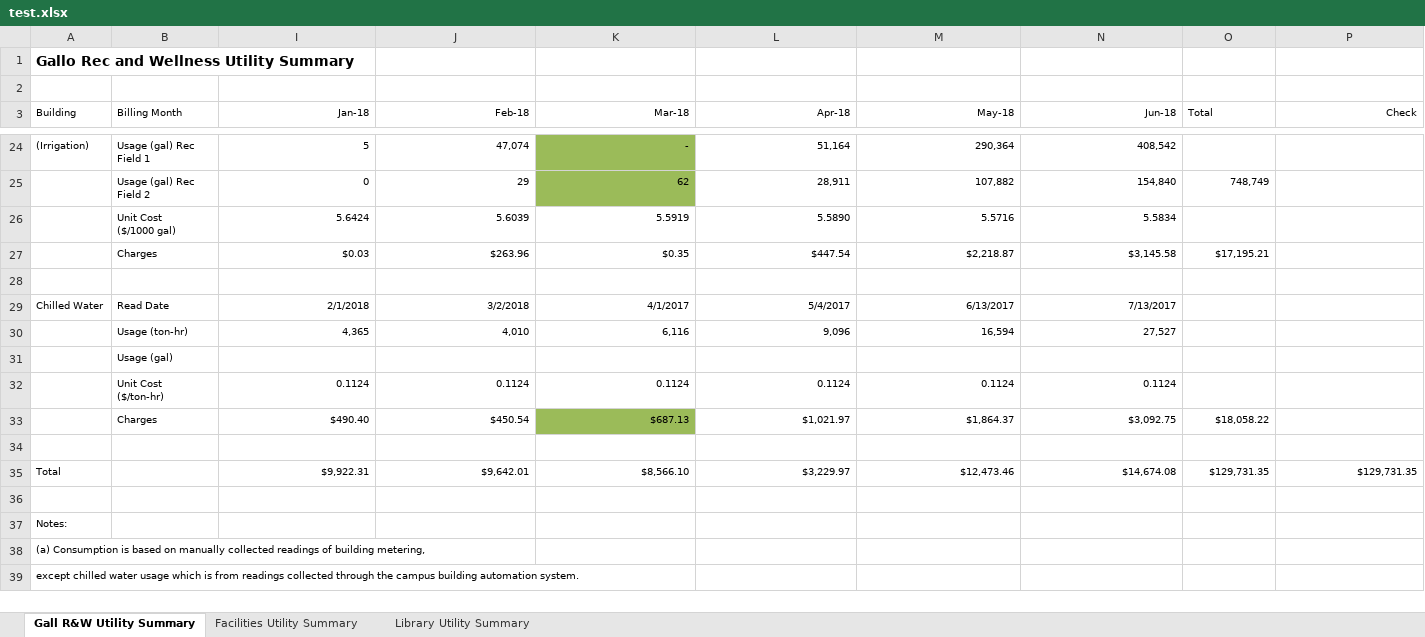
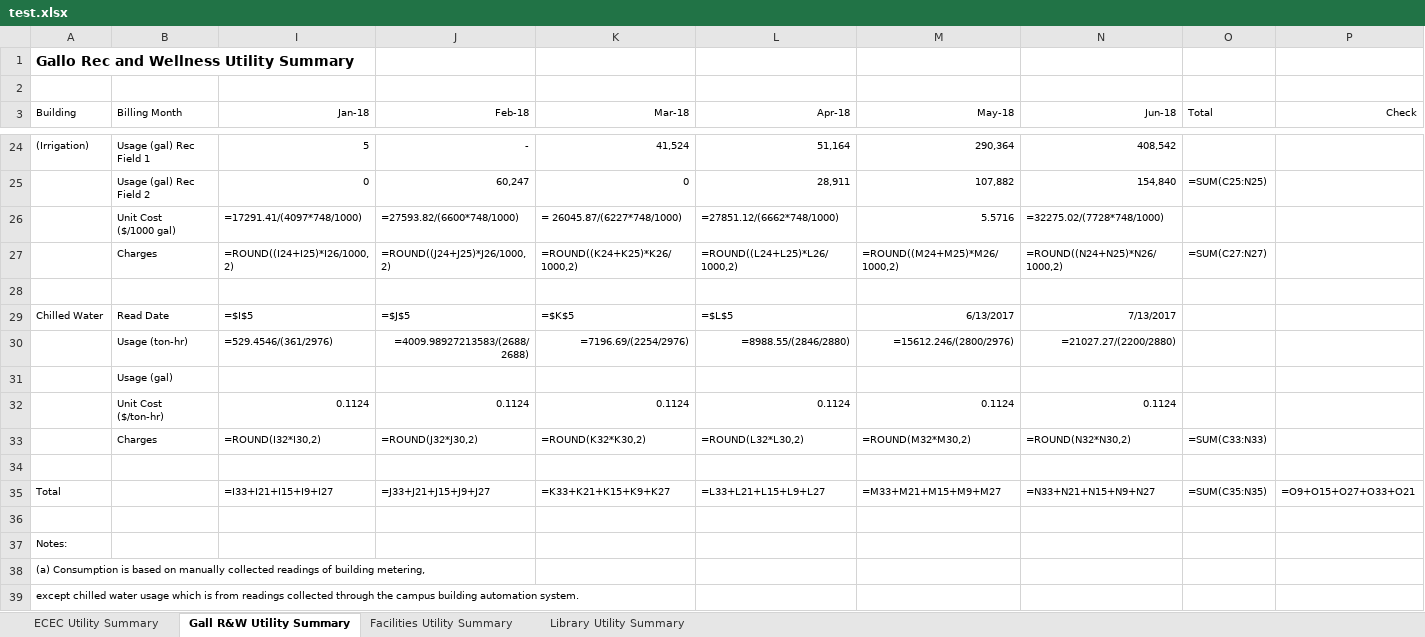
Before and after one commit to 1123456789011/refillRecharge, an Excel workbook: test.xlsx, sheet Gall R&W Utility Summary, drawn as a sheet; only a part is shown, gaps mark what is left out; values as stored, in another font and other column widths than the file's, no borders; formulas without a stored value are shown as written; removed rows and columns are numbered as before the commit, all else as after; ↵ is a line break in a cell; the diff covers the shown part only; the diff names each change by its address in the sheet, - before the commit and + after, or states it on an @@ line.

Commit message:
utility recharge done
Just waiting for water data in better format to implement into script

```diff
--- a/test.xlsx (sheet Gall R&W Utility Summary)
+++ b/test.xlsx (sheet Gall R&W Utility Summary)
@@ sheet tab unhidden: ECEC Utility Summary @@
-J24 (Feb-18): 47,074
+J24 (Feb-18): -
-K24 (Mar-18): -
+K24 (Mar-18): 41,524
-K24:K25 fill: #9BBB59
+K24:K25 fill: none
-J25 (Feb-18): 29
+J25 (Feb-18): 60,247
-K25 (Mar-18): 62
+K25 (Mar-18): 0
-O25 (Total): 748,749
+O25 (Total): =SUM(C25:N25)
-row 26:  | Unit Cost ↵ ($/1000 gal) | 5.6424 | 5.6039 | 5.5919 | 5.5890 | 5.5716 | 5.5834
-row 27:  | Charges | $0.03 | $263.96 | $0.35 | $447.54 | $2,218.87 | $3,145.58 | $17,195.21
+row 26:  | Unit Cost ↵ ($/1000 gal) | =17291.41/(4097*748/1000) | =27593.82/(6600*748/1000) | = 26045.87/(6227*748/1000) | =27851.12/(6662*748/1000) | 5.5716 | =32275.02/(7728*748/1000)
+row 27:  | Charges | =ROUND((I24+I25)*I26/1000,2) | =ROUND((J24+J25)*J26/1000,2) | =ROUND((K24+K25)*K26/1000,2) | =ROUND((L24+L25)*L26/1000,2) | =ROUND((M24+M25)*M26/1000,2) | =ROUND((N24+N25)*N26/1000,2) | =SUM(C27:N27)
-I29 (Jan-18): 2/1/2018
+I29 (Jan-18): =$I$5
-J29 (Feb-18): 3/2/2018
+J29 (Feb-18): =$J$5
-K29 (Mar-18): 4/1/2017
+K29 (Mar-18): =$K$5
-L29 (Apr-18): 5/4/2017
+L29 (Apr-18): =$L$5
-row 30:  | Usage (ton-hr) | 4,365 | 4,010 | 6,116 | 9,096 | 16,594 | 27,527
+row 30:  | Usage (ton-hr) | =529.4546/(361/2976) | =4009.98927213583/(2688/2688) | =7196.69/(2254/2976) | =8988.55/(2846/2880) | =15612.246/(2800/2976) | =21027.27/(2200/2880)
-row 33:  | Charges | $490.40 | $450.54 | $687.13 | $1,021.97 | $1,864.37 | $3,092.75 | $18,058.22
+row 33:  | Charges | =ROUND(I32*I30,2) | =ROUND(J32*J30,2) | =ROUND(K32*K30,2) | =ROUND(L32*L30,2) | =ROUND(M32*M30,2) | =ROUND(N32*N30,2) | =SUM(C33:N33)
-row 35: Total |  | $9,922.31 | $9,642.01 | $8,566.10 | $3,229.97 | $12,473.46 | $14,674.08 | $129,731.35 | $129,731.35
+row 35: Total |  | =I33+I21+I15+I9+I27 | =J33+J21+J15+J9+J27 | =K33+K21+K15+K9+K27 | =L33+L21+L15+L9+L27 | =M33+M21+M15+M9+M27 | =N33+N21+N15+N9+N27 | =SUM(C35:N35) | =O9+O15+O27+O33+O21
```
Also changed, not shown: 10 added rows, 10 removed rows, 10 edited cells and cell formats elsewhere in this sheet, sheet Facilities Utility Summary, sheet Library Utility Summary, hidden cells, dataCompilation.xlsx, 3 other files.
